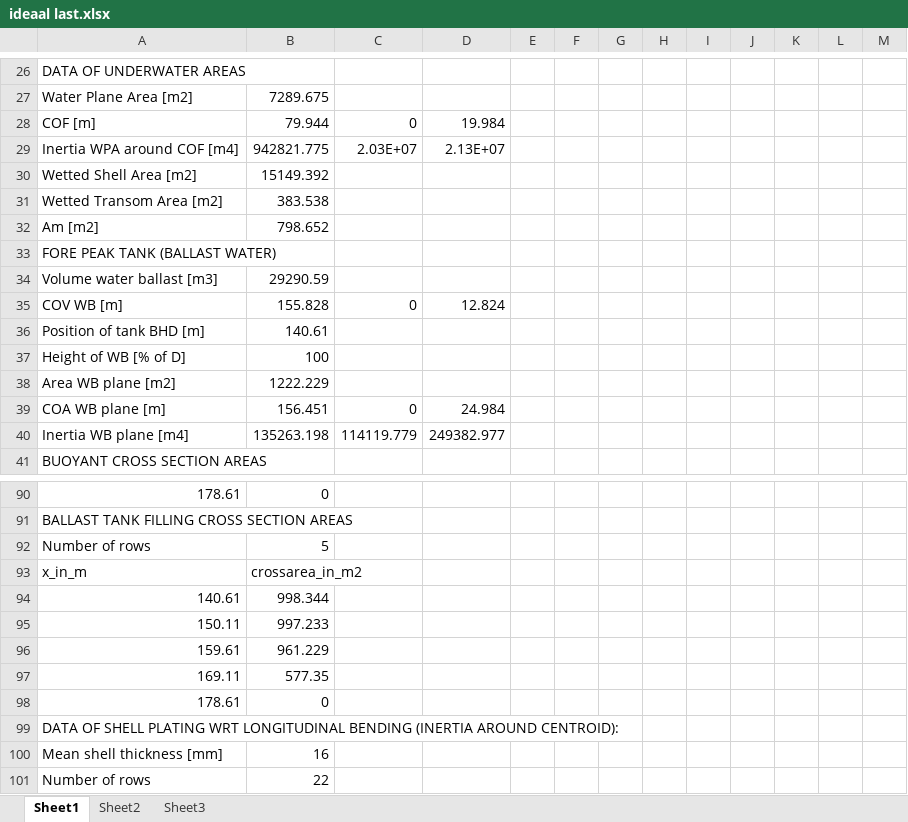
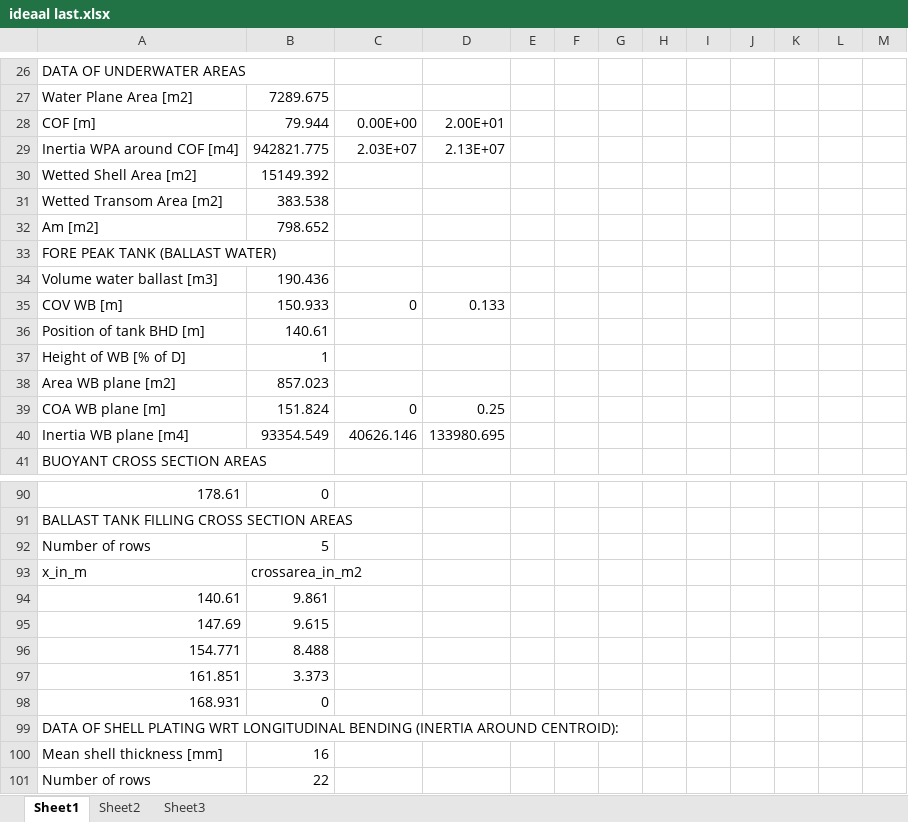
Before and after one commit to tomoldenbeuving/IP-26, an Excel workbook: experimenten Thijn/ideaal last.xlsx, sheet Sheet1, drawn as a sheet; only a part is shown, gaps mark what is left out; values as stored, in another font and other column widths than the file's, no borders; removed rows and columns are numbered as before the commit, all else as after; the diff names each change by its address in the sheet, - before the commit and + after, or states it on an @@ line.

```diff
--- a/experimenten Thijn/ideaal last.xlsx (sheet Sheet1)
+++ b/experimenten Thijn/ideaal last.xlsx (sheet Sheet1)
-C28: 0
+C28: 0.00E+00
-D28: 19.984
+D28: 2.00E+01
-B34: 29290.59
+B34: 190.436
-B35: 155.828
+B35: 150.933
-D35: 12.824
+D35: 0.133
-B37: 100
+B37: 1
-B38: 1222.229
+B38: 857.023
-B39: 156.451
+B39: 151.824
-D39: 24.984
+D39: 0.25
-row 40: Inertia WB plane [m4] | 135263.198 | 114119.779 | 249382.977
+row 40: Inertia WB plane [m4] | 93354.549 | 40626.146 | 133980.695
-B94: 998.344
+B94: 9.861
-row 95: 150.11 | 997.233
-row 96: 159.61 | 961.229
-row 97: 169.11 | 577.35
-row 98: 178.61 | 0
+row 95: 147.69 | 9.615
+row 96: 154.771 | 8.488
+row 97: 161.851 | 3.373
+row 98: 168.931 | 0
```
Also changed, not shown: 2 other files.
